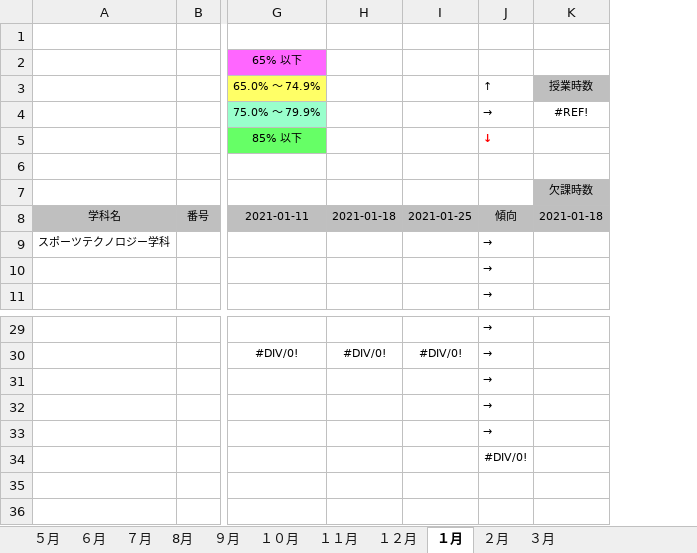
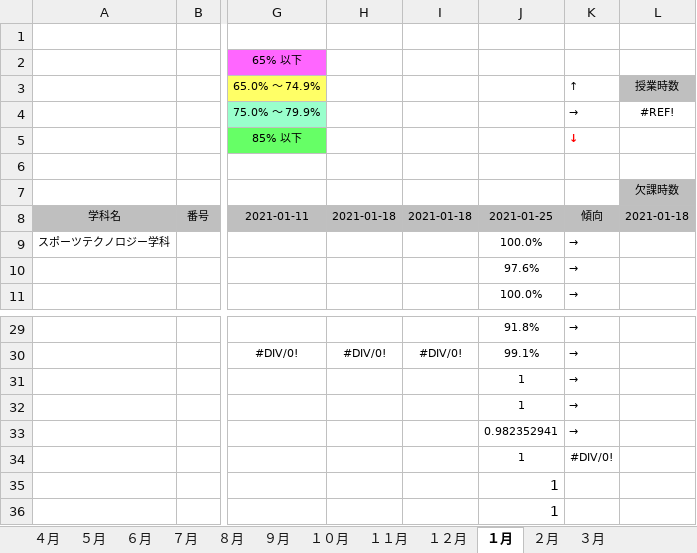
Before and after one commit to ckg18106tomita/UiPath, an Excel workbook: 出席率変化の集計/fils/出席率_大橋校.xlsx, sheet １月, drawn as a sheet; only a part is shown, gaps mark what is left out; values as stored, in another font and other column widths than the file's, no borders; conditional formats not drawn; rows hold the shown columns only; the diff names each change by its address in the sheet, - before the commit and + after, or states it on an @@ line.

```diff
--- a/出席率変化の集計/fils/出席率_大橋校.xlsx (sheet １月)
+++ b/出席率変化の集計/fils/出席率_大橋校.xlsx (sheet １月)
-sheet tab: 8月
+sheet tab: ８月
+sheet tab: ４月
+column J, rows 8-11: 2021-01-25 | 100.0% | 97.6% | 100.0%; rows 29-34: 91.8% | 99.1% | 1 | 1 | 0.982352941 | 1
-I8: 2021-01-25
+I8: 2021-01-18
+row 35:  |  |  |  |  | 1
+row 36:  |  |  |  |  | 1
```
Also changed, not shown: sheet ３月, sheet ６月, sheet ８月, sheet １１月, sheet ７月, sheet ２月, 4 more sheets, formulas that keep their value, 1 other file.
